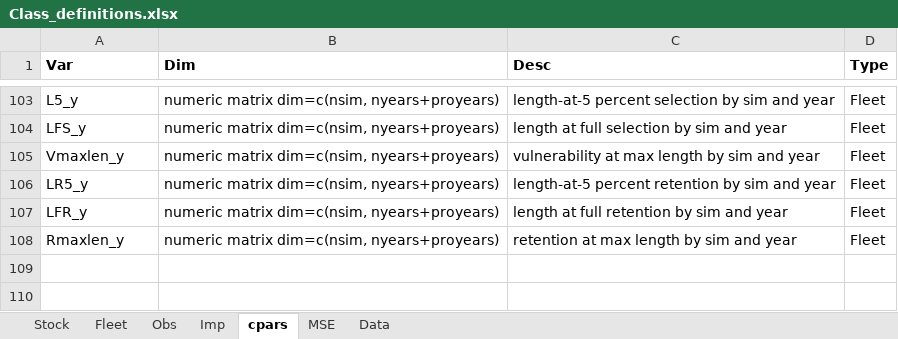
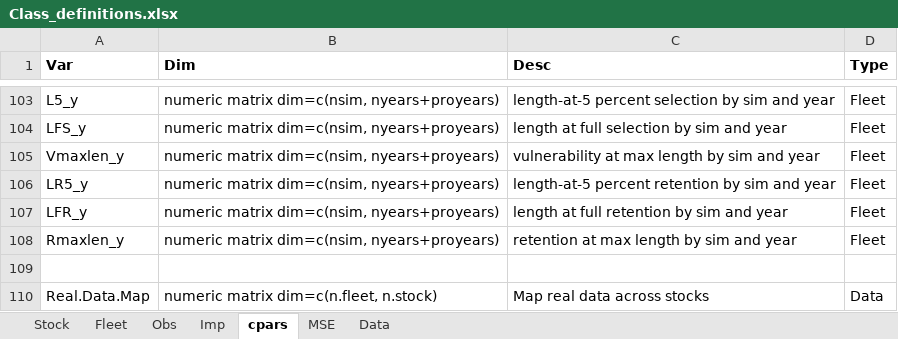
Before and after one commit to Blue-Matter/MSEtool, an Excel workbook: build_tools/Class_definitions/Class_definitions.xlsx, sheet cpars, drawn as a sheet; only a part is shown, gaps mark what is left out; values as stored, in another font and other column widths than the file's, no borders; the diff names each change by its address in the sheet, - before the commit and + after, or states it on an @@ line.

Commit message:
add Real.Data.Map to cpars

```diff
--- a/build_tools/Class_definitions/Class_definitions.xlsx (sheet cpars)
+++ b/build_tools/Class_definitions/Class_definitions.xlsx (sheet cpars)
+row 109: (empty)
+row 110: Real.Data.Map | numeric matrix dim=c(n.fleet, n.stock) | Map real data across stocks | Data
```
Also changed, not shown: 1 other file.
